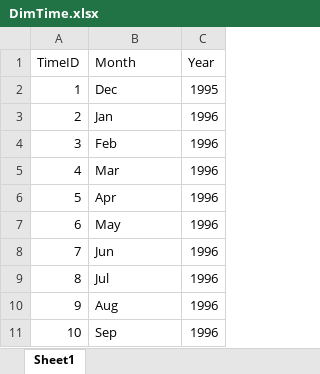
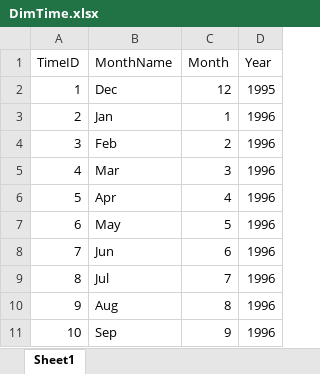
Before and after one commit to admgroup5/Test_repo, an Excel workbook: raw data used/DimTime.xlsx, sheet Sheet1, drawn as a sheet; only a part is shown; values as stored, in another font and other column widths than the file's, no borders; the diff names each change by its address in the sheet, - before the commit and + after, or states it on an @@ line.

```diff
--- a/raw data used/DimTime.xlsx (sheet Sheet1)
+++ b/raw data used/DimTime.xlsx (sheet Sheet1)
+column C (Month), rows 2-11: 12 | 1 | 2 | 3 | 4 | 5 | 6 | 7 | 8 | 9
-B1: Month
+B1: MonthName
```
Also changed, not shown: 1 other file.
